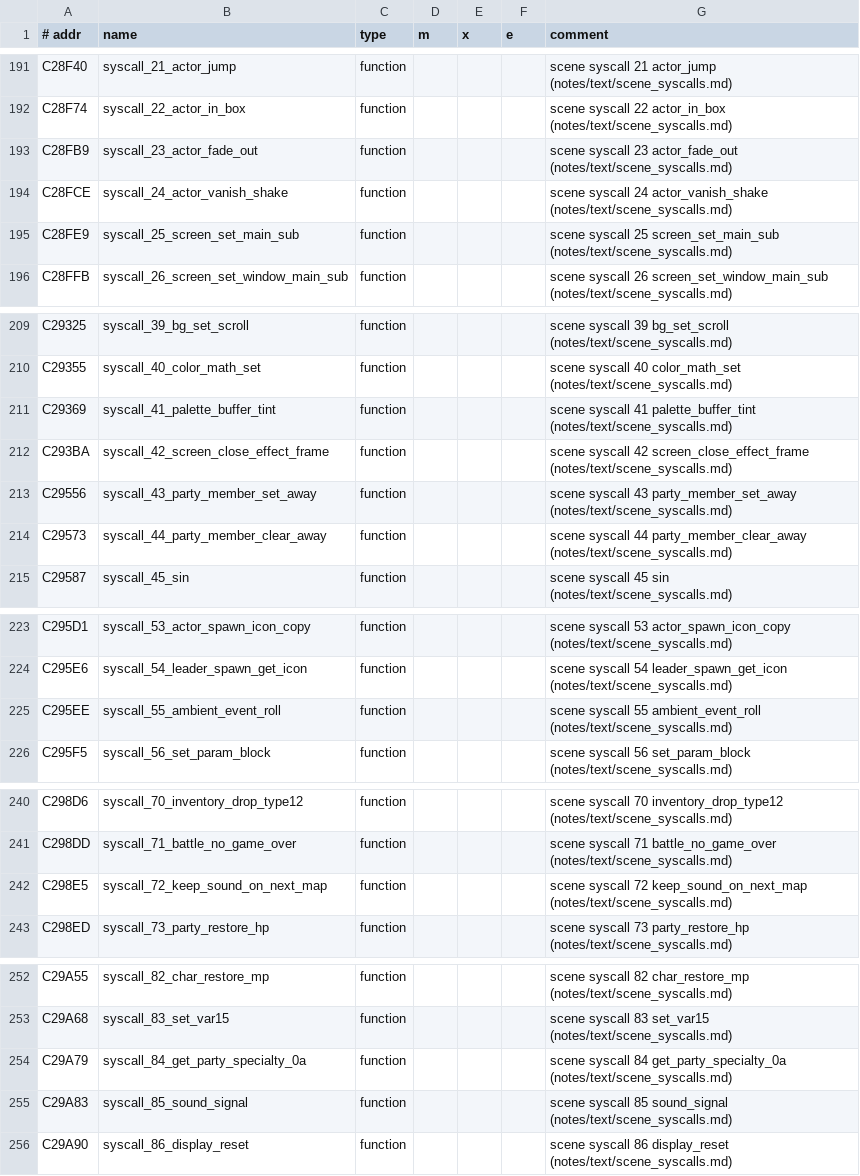
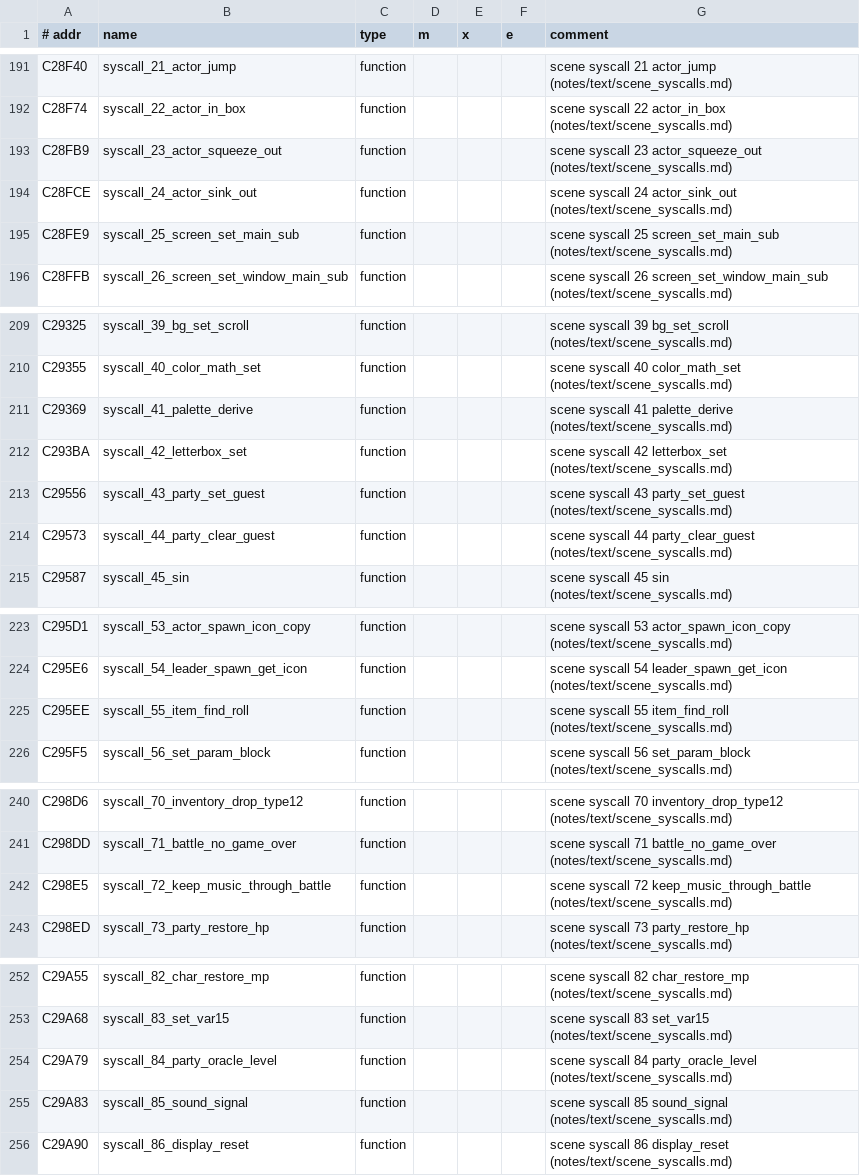
Before and after one commit to manz/star_ocean, a TSV file: so.kintsuki/labels.tsv, drawn as a sheet; only a part is shown, gaps mark what is left out.

Commit message:
Rename the syscall labels to match

```diff
--- a/so.kintsuki/labels.tsv
+++ b/so.kintsuki/labels.tsv
@@ -192,4 +192,4 @@ C28F40	syscall_21_actor_jump	function				scene syscall 21 actor_jump (notes/text
 C28F74	syscall_22_actor_in_box	function				scene syscall 22 actor_in_box (notes/text/scene_syscalls.md)
-C28FB9	syscall_23_actor_fade_out	function				scene syscall 23 actor_fade_out (notes/text/scene_syscalls.md)
-C28FCE	syscall_24_actor_vanish_shake	function				scene syscall 24 actor_vanish_shake (notes/text/scene_syscalls.md)
+C28FB9	syscall_23_actor_squeeze_out	function				scene syscall 23 actor_squeeze_out (notes/text/scene_syscalls.md)
+C28FCE	syscall_24_actor_sink_out	function				scene syscall 24 actor_sink_out (notes/text/scene_syscalls.md)
 C28FE9	syscall_25_screen_set_main_sub	function				scene syscall 25 screen_set_main_sub (notes/text/scene_syscalls.md)
@@ -210,6 +210,6 @@ C29325	syscall_39_bg_set_scroll	function				scene syscall 39 bg_set_scroll (note
 C29355	syscall_40_color_math_set	function				scene syscall 40 color_math_set (notes/text/scene_syscalls.md)
-C29369	syscall_41_palette_buffer_tint	function				scene syscall 41 palette_buffer_tint (notes/text/scene_syscalls.md)
-C293BA	syscall_42_screen_close_effect_frame	function				scene syscall 42 screen_close_effect_frame (notes/text/scene_syscalls.md)
-C29556	syscall_43_party_member_set_away	function				scene syscall 43 party_member_set_away (notes/text/scene_syscalls.md)
-C29573	syscall_44_party_member_clear_away	function				scene syscall 44 party_member_clear_away (notes/text/scene_syscalls.md)
+C29369	syscall_41_palette_derive	function				scene syscall 41 palette_derive (notes/text/scene_syscalls.md)
+C293BA	syscall_42_letterbox_set	function				scene syscall 42 letterbox_set (notes/text/scene_syscalls.md)
+C29556	syscall_43_party_set_guest	function				scene syscall 43 party_set_guest (notes/text/scene_syscalls.md)
+C29573	syscall_44_party_clear_guest	function				scene syscall 44 party_clear_guest (notes/text/scene_syscalls.md)
 C29587	syscall_45_sin	function				scene syscall 45 sin (notes/text/scene_syscalls.md)
@@ -224,3 +224,3 @@ C295D1	syscall_53_actor_spawn_icon_copy	function				scene syscall 53 actor_spawn
 C295E6	syscall_54_leader_spawn_get_icon	function				scene syscall 54 leader_spawn_get_icon (notes/text/scene_syscalls.md)
-C295EE	syscall_55_ambient_event_roll	function				scene syscall 55 ambient_event_roll (notes/text/scene_syscalls.md)
+C295EE	syscall_55_item_find_roll	function				scene syscall 55 item_find_roll (notes/text/scene_syscalls.md)
 C295F5	syscall_56_set_param_block	function				scene syscall 56 set_param_block (notes/text/scene_syscalls.md)
@@ -241,3 +241,3 @@ C298D6	syscall_70_inventory_drop_type12	function				scene syscall 70 inventory_d
 C298DD	syscall_71_battle_no_game_over	function				scene syscall 71 battle_no_game_over (notes/text/scene_syscalls.md)
-C298E5	syscall_72_keep_sound_on_next_map	function				scene syscall 72 keep_sound_on_next_map (notes/text/scene_syscalls.md)
+C298E5	syscall_72_keep_music_through_battle	function				scene syscall 72 keep_music_through_battle (notes/text/scene_syscalls.md)
 C298ED	syscall_73_party_restore_hp	function				scene syscall 73 party_restore_hp (notes/text/scene_syscalls.md)
@@ -253,3 +253,3 @@ C29A55	syscall_82_char_restore_mp	function				scene syscall 82 char_restore_mp (
 C29A68	syscall_83_set_var15	function				scene syscall 83 set_var15 (notes/text/scene_syscalls.md)
-C29A79	syscall_84_get_party_specialty_0a	function				scene syscall 84 get_party_specialty_0a (notes/text/scene_syscalls.md)
+C29A79	syscall_84_party_oracle_level	function				scene syscall 84 party_oracle_level (notes/text/scene_syscalls.md)
 C29A83	syscall_85_sound_signal	function				scene syscall 85 sound_signal (notes/text/scene_syscalls.md)
```
